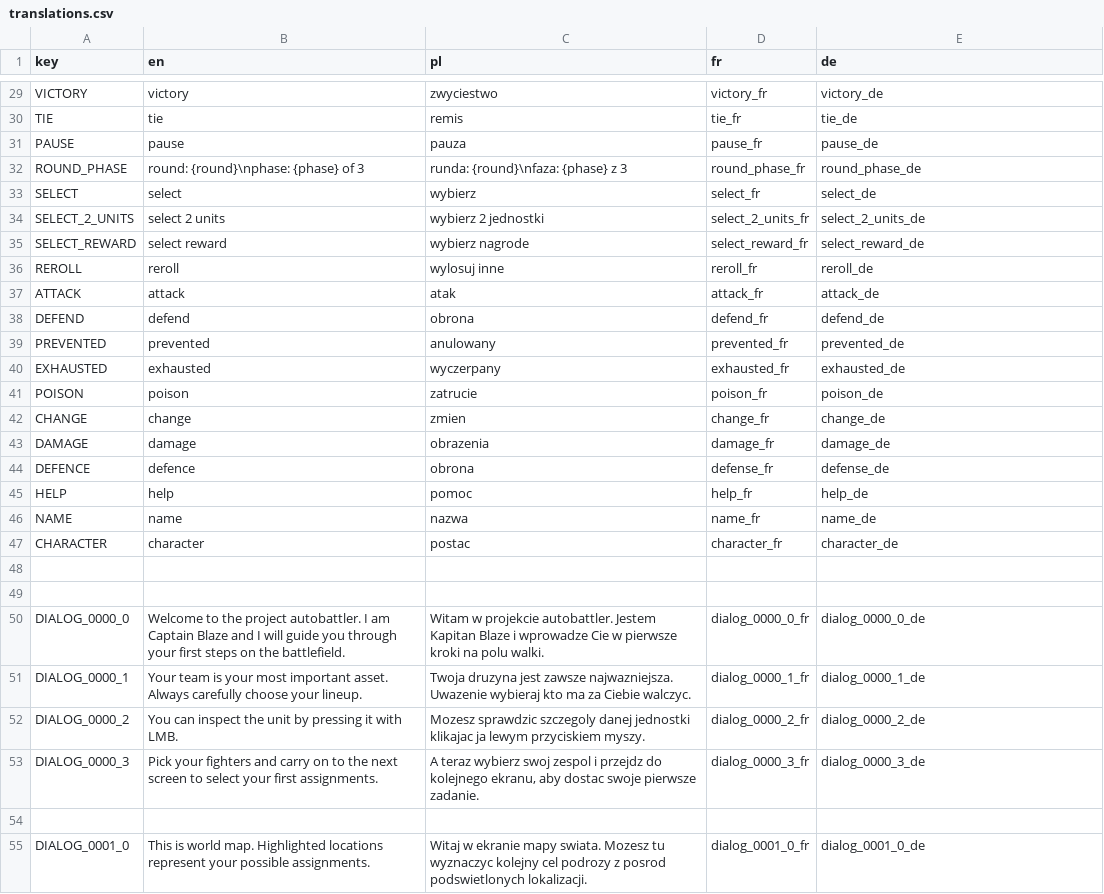
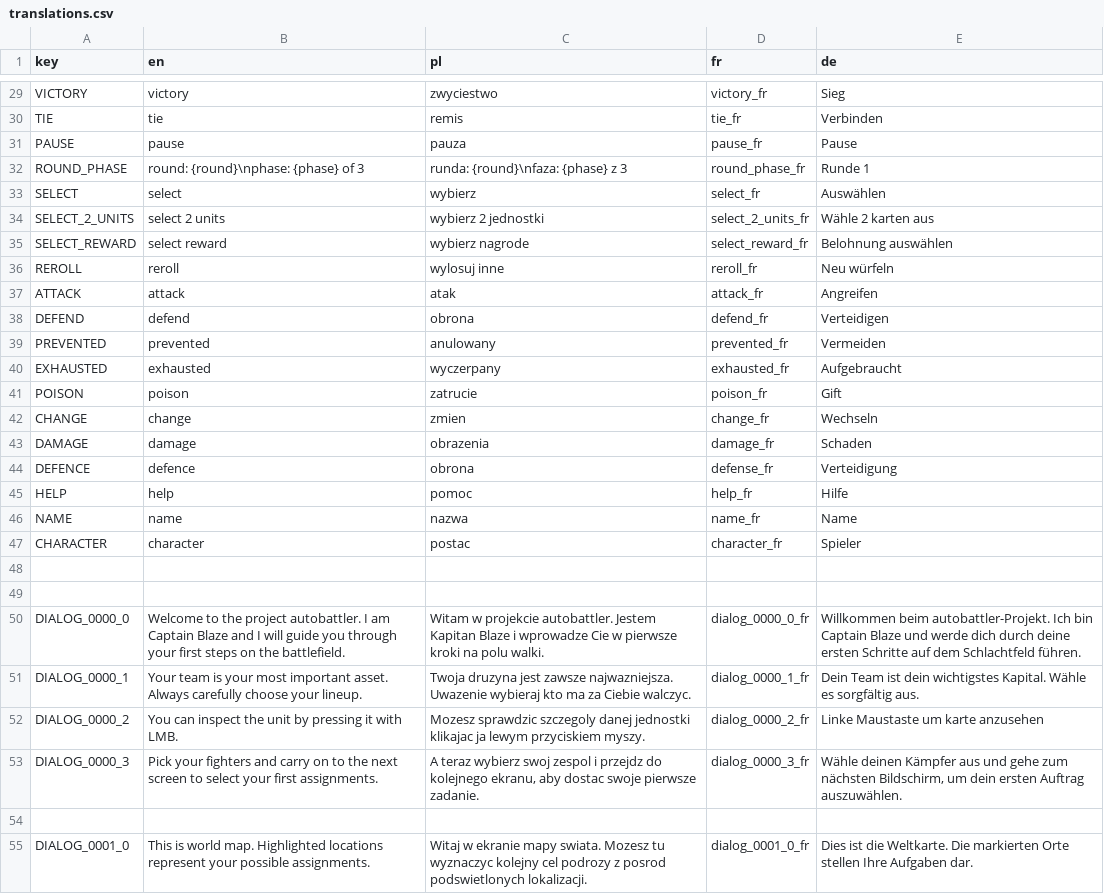
Before and after one commit to debris/autobattler, a CSV file: UI/Translations/translations.csv, drawn as a sheet; only a part is shown, gaps mark what is left out; the diff covers the shown part only.

```diff
--- a/UI/Translations/translations.csv
+++ b/UI/Translations/translations.csv
@@ -29,19 +29,19 @@
-"VICTORY","victory","zwyciestwo","victory_fr","victory_de"
-"TIE","tie","remis","tie_fr","tie_de"
-"PAUSE","pause","pauza","pause_fr","pause_de"
-"ROUND_PHASE","round: {round}\nphase: {phase} of 3","runda: {round}\nfaza: {phase} z 3","round_phase_fr","round_phase_de"
-"SELECT","select","wybierz","select_fr","select_de"
-"SELECT_2_UNITS","select 2 units","wybierz 2 jednostki","select_2_units_fr","select_2_units_de"
-"SELECT_REWARD","select reward","wybierz nagrode","select_reward_fr","select_reward_de"
-"REROLL","reroll","wylosuj inne","reroll_fr","reroll_de"
-"ATTACK","attack","atak","attack_fr","attack_de"
-"DEFEND","defend","obrona","defend_fr","defend_de"
-"PREVENTED","prevented","anulowany","prevented_fr","prevented_de"
-"EXHAUSTED","exhausted","wyczerpany","exhausted_fr","exhausted_de"
-"POISON","poison","zatrucie","poison_fr","poison_de"
-"CHANGE","change","zmien","change_fr","change_de"
-"DAMAGE","damage","obrazenia","damage_fr","damage_de"
-"DEFENCE","defence","obrona","defense_fr","defense_de"
-"HELP","help","pomoc","help_fr","help_de"
-"NAME","name","nazwa","name_fr","name_de"
-"CHARACTER","character","postac","character_fr","character_de"
+"VICTORY","victory","zwyciestwo","victory_fr","Sieg"
+"TIE","tie","remis","tie_fr","Verbinden"
+"PAUSE","pause","pauza","pause_fr","Pause"
+"ROUND_PHASE","round: {round}\nphase: {phase} of 3","runda: {round}\nfaza: {phase} z 3","round_phase_fr","Runde 1"
+"SELECT","select","wybierz","select_fr","Auswählen "
+"SELECT_2_UNITS","select 2 units","wybierz 2 jednostki","select_2_units_fr","Wähle 2 karten aus"
+"SELECT_REWARD","select reward","wybierz nagrode","select_reward_fr","Belohnung auswählen"
+"REROLL","reroll","wylosuj inne","reroll_fr","Neu würfeln"
+"ATTACK","attack","atak","attack_fr","Angreifen"
+"DEFEND","defend","obrona","defend_fr","Verteidigen"
+"PREVENTED","prevented","anulowany","prevented_fr","Vermeiden"
+"EXHAUSTED","exhausted","wyczerpany","exhausted_fr","Aufgebraucht"
+"POISON","poison","zatrucie","poison_fr","Gift"
+"CHANGE","change","zmien","change_fr","Wechseln"
+"DAMAGE","damage","obrazenia","damage_fr","Schaden"
+"DEFENCE","defence","obrona","defense_fr","Verteidigung"
+"HELP","help","pomoc","help_fr","Hilfe"
+"NAME","name","nazwa","name_fr","Name"
+"CHARACTER","character","postac","character_fr","Spieler"
@@ -50,4 +50,4 @@
-"DIALOG_0000_0","Welcome to the project autobattler. I am Captain Blaze and I will guide you through your first steps on the battlefield.","Witam w projekcie autobattler. Jestem Kapitan Blaze i wprowadze Cie w pierwsze kroki na polu walki.","dialog_0000_0_fr","dialog_0000_0_de"
-"DIALOG_0000_1","Your team is your most important asset. Always carefully choose your lineup.","Twoja druzyna jest zawsze najwazniejsza. Uwazenie wybieraj kto ma za Ciebie walczyc.","dialog_0000_1_fr","dialog_0000_1_de"
-"DIALOG_0000_2","You can inspect the unit by pressing it with LMB.","Mozesz sprawdzic szczegoly danej jednostki klikajac ja lewym przyciskiem myszy.","dialog_0000_2_fr","dialog_0000_2_de"
-"DIALOG_0000_3","Pick your fighters and carry on to the next screen to select your first assignments.","A teraz wybierz swoj zespol i przejdz do kolejnego ekranu, aby dostac swoje pierwsze zadanie.","dialog_0000_3_fr","dialog_0000_3_de"
+"DIALOG_0000_0","Welcome to the project autobattler. I am Captain Blaze and I will guide you through your first steps on the battlefield.","Witam w projekcie autobattler. Jestem Kapitan Blaze i wprowadze Cie w pierwsze kroki na polu walki.","dialog_0000_0_fr","Willkommen beim autobattler-Projekt. Ich bin Captain Blaze und werde dich durch deine ersten Schritte auf dem Schlachtfeld führen."
+"DIALOG_0000_1","Your team is your most important asset. Always carefully choose your lineup.","Twoja druzyna jest zawsze najwazniejsza. Uwazenie wybieraj kto ma za Ciebie walczyc.","dialog_0000_1_fr","Dein Team ist dein wichtigstes Kapital. Wähle es sorgfältig aus."
+"DIALOG_0000_2","You can inspect the unit by pressing it with LMB.","Mozesz sprawdzic szczegoly danej jednostki klikajac ja lewym przyciskiem myszy.","dialog_0000_2_fr","Linke Maustaste um karte anzusehen"
+"DIALOG_0000_3","Pick your fighters and carry on to the next screen to select your first assignments.","A teraz wybierz swoj zespol i przejdz do kolejnego ekranu, aby dostac swoje pierwsze zadanie.","dialog_0000_3_fr","Wähle deinen Kämpfer aus und gehe zum nächsten Bildschirm, um dein ersten Auftrag auszuwählen."
@@ -55 +55 @@
-"DIALOG_0001_0","This is world map. Highlighted locations represent your possible assignments.","Witaj w ekranie mapy swiata. Mozesz tu wyznaczyc kolejny cel podrozy z posrod podswietlonych lokalizacji.","dialog_0001_0_fr","dialog_0001_0_de"
+"DIALOG_0001_0","This is world map. Highlighted locations represent your possible assignments.","Witaj w ekranie mapy swiata. Mozesz tu wyznaczyc kolejny cel podrozy z posrod podswietlonych lokalizacji.","dialog_0001_0_fr","Dies ist die Weltkarte. Die markierten Orte stellen Ihre Aufgaben dar."
```
Also changed, not shown: 40 edited cells elsewhere in this file, 5 other files.
